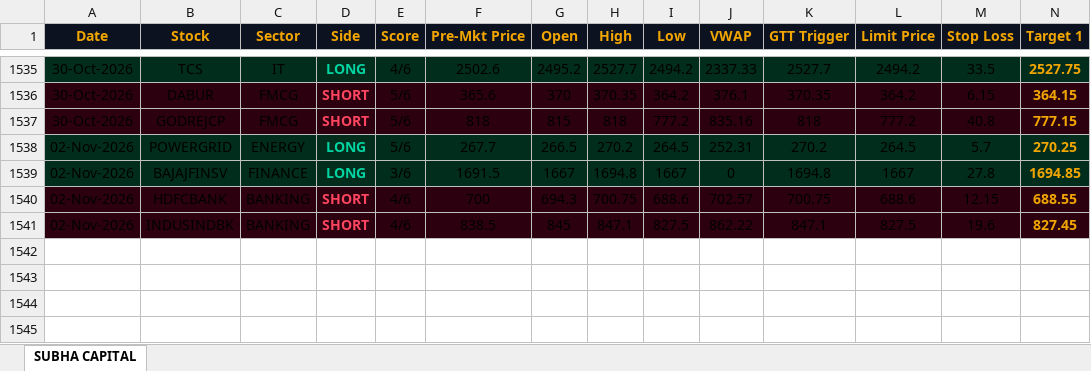
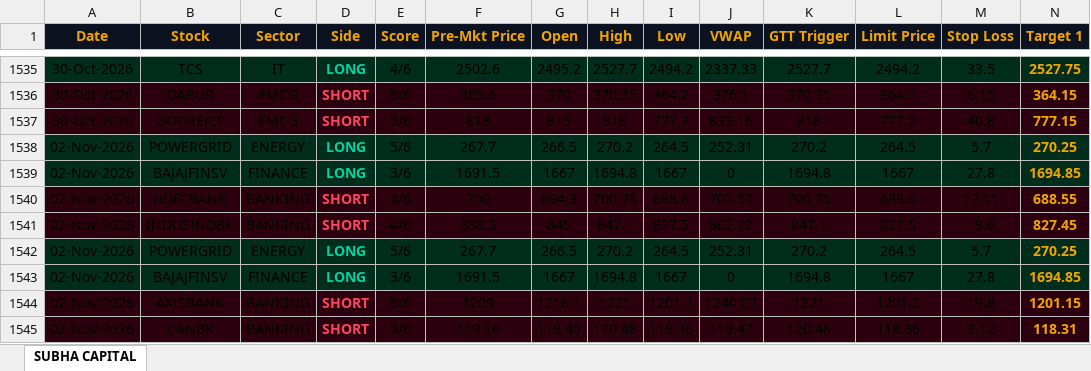
Before and after one commit to shashiravi2010-subha/subha-capital, an Excel workbook: trading_journal.xlsx, sheet SUBHA CAPITAL, drawn as a sheet; only a part is shown, gaps mark what is left out; values as stored, in another font and other column widths than the file's, no borders; rows hold the shown columns only; the diff names each change by its address in the sheet, - before the commit and + after, or states it on an @@ line.

Commit message:
Market data 02-Nov-2026 11:33 IST

```diff
--- a/trading_journal.xlsx (sheet SUBHA CAPITAL)
+++ b/trading_journal.xlsx (sheet SUBHA CAPITAL)
+row 1542: 02-Nov-2026 | POWERGRID | ENERGY | LONG | 5/6 | 267.7 | 266.5 | 270.2 | 264.5 | 252.31 | 270.2 | 264.5 | 5.7 | 270.25
+row 1543: 02-Nov-2026 | BAJAJFINSV | FINANCE | LONG | 3/6 | 1691.5 | 1667 | 1694.8 | 1667 | 0 | 1694.8 | 1667 | 27.8 | 1694.85
+row 1544: 02-Nov-2026 | AXISBANK | BANKING | SHORT | 5/6 | 1209 | 1216.1 | 1221 | 1201.2 | 1240.07 | 1221 | 1201.2 | 19.8 | 1201.15
+row 1545: 02-Nov-2026 | CANBK | BANKING | SHORT | 5/6 | 119.14 | 118.45 | 120.48 | 118.36 | 119.47 | 120.48 | 118.36 | 2.12 | 118.31
```
Also changed, not shown: 1 other file.
